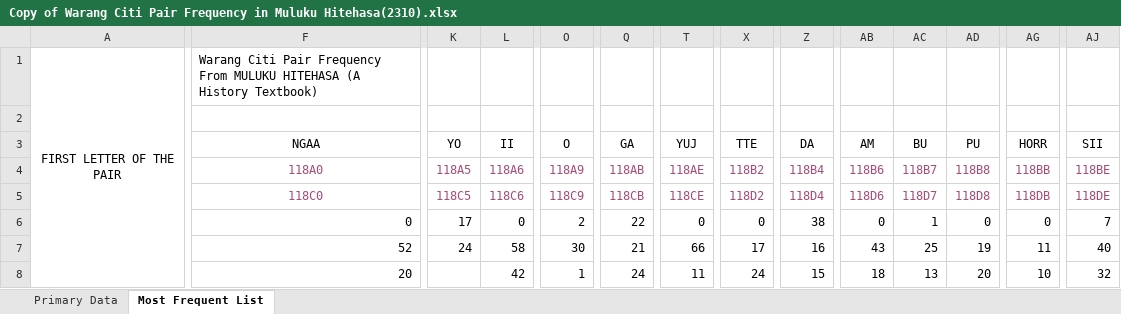
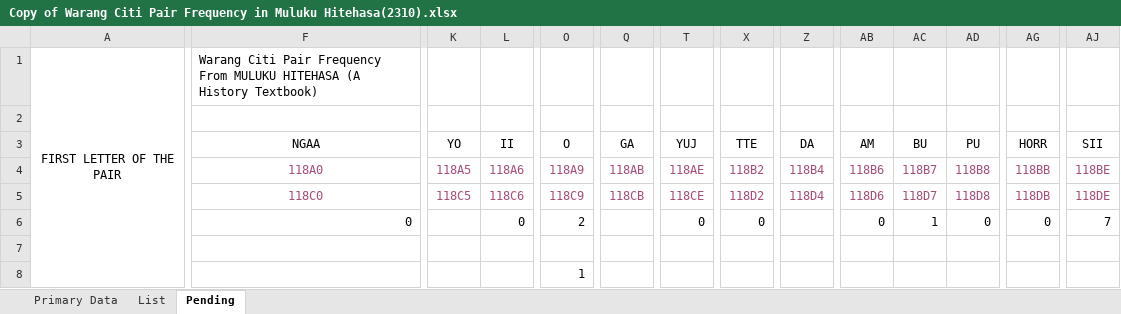
Before and after one commit to Singitur/hende-sadom, an Excel workbook: Copy of Warang Citi Pair Frequency in Muluku Hitehasa(2310).xlsx, sheet Pending, drawn as a sheet; only a part is shown, gaps mark what is left out; values as stored, in another font and other column widths than the file's, no borders; conditional formats not drawn; the diff covers the shown part only; the diff names each change by its address in the sheet, - before the commit and + after, or states it on an @@ line.

```diff
--- a/Copy of Warang Citi Pair Frequency in Muluku Hitehasa(2310).xlsx (sheet Pending)
+++ b/Copy of Warang Citi Pair Frequency in Muluku Hitehasa(2310).xlsx (sheet Pending)
-sheet tab: Most Frequent List
+sheet tab: Pending
+sheet tab: List
-K6 (YO): 17
+K6 (YO): (empty)
-Q6 (GA): 22
+Q6 (GA): (empty)
-Z6 (DA): 38
+Z6 (DA): (empty)
-F7 (NGAA): 52
+F7 (NGAA): (empty)
-K7 (YO): 24
+K7 (YO): (empty)
-L7 (II): 58
+L7 (II): (empty)
-O7 (O): 30
+O7 (O): (empty)
-Q7 (GA): 21
+Q7 (GA): (empty)
-T7 (YUJ): 66
+T7 (YUJ): (empty)
-X7 (TTE): 17
+X7 (TTE): (empty)
-Z7 (DA): 16
+Z7 (DA): (empty)
-AB7 (AM): 43
+AB7 (AM): (empty)
-AC7 (BU): 25
+AC7 (BU): (empty)
-AD7 (PU): 19
+AD7 (PU): (empty)
-AG7 (HORR): 11
+AG7 (HORR): (empty)
-AJ7 (SII): 40
+AJ7 (SII): (empty)
-F8 (NGAA): 20
+F8 (NGAA): (empty)
-L8 (II): 42
+L8 (II): (empty)
-Q8 (GA): 24
+Q8 (GA): (empty)
-T8 (YUJ): 11
+T8 (YUJ): (empty)
-X8 (TTE): 24
+X8 (TTE): (empty)
-Z8 (DA): 15
+Z8 (DA): (empty)
-AB8 (AM): 18
+AB8 (AM): (empty)
-AC8 (BU): 13
+AC8 (BU): (empty)
-AD8 (PU): 20
+AD8 (PU): (empty)
-AG8 (HORR): 10
+AG8 (HORR): (empty)
-AJ8 (SII): 32
+AJ8 (SII): (empty)
```
Also changed, not shown: other rows of this sheet.
